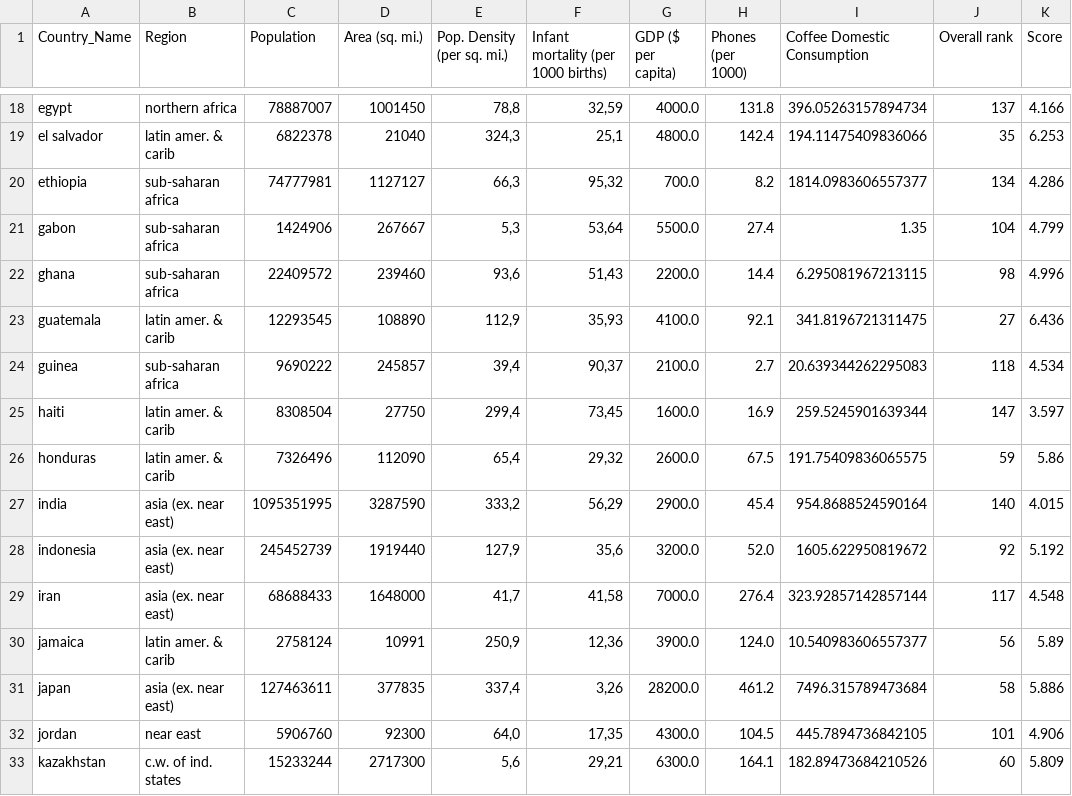
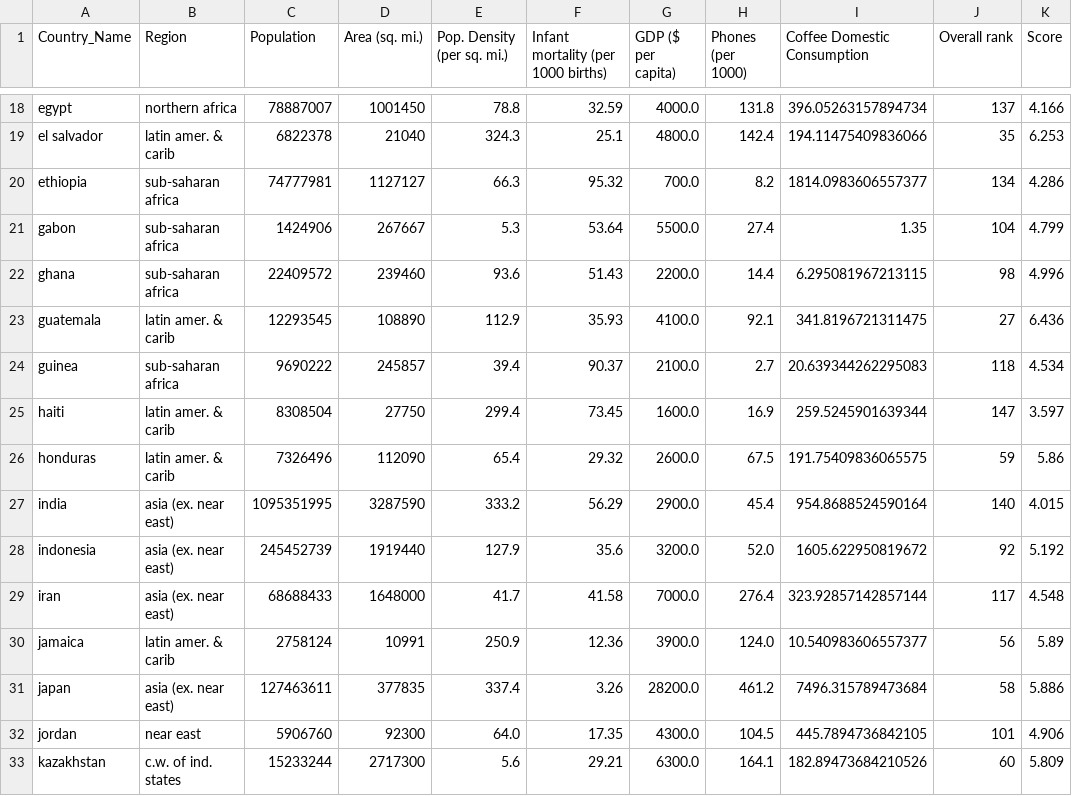
Before and after one commit to nunovivas/TrabalhoFinal, a CSV file: DadosTratados/AllMerged.csv, drawn as a sheet; only a part is shown, gaps mark what is left out; the diff covers the shown part only; the diff names each change by its address in the sheet, - before the commit and + after, or states it on an @@ line.

```diff
--- a/DadosTratados/AllMerged.csv
+++ b/DadosTratados/AllMerged.csv
-E18 (Pop. Density (per sq. mi.)): 78,8
+E18 (Pop. Density (per sq. mi.)): 78.8
-F18: 32,59
+F18: 32.59
-E19 (Pop. Density (per sq. mi.)): 324,3
+E19 (Pop. Density (per sq. mi.)): 324.3
-F19: 25,1
+F19: 25.1
-E20 (Pop. Density (per sq. mi.)): 66,3
+E20 (Pop. Density (per sq. mi.)): 66.3
-F20: 95,32
+F20: 95.32
-E21 (Pop. Density (per sq. mi.)): 5,3
+E21 (Pop. Density (per sq. mi.)): 5.3
-F21: 53,64
+F21: 53.64
-E22 (Pop. Density (per sq. mi.)): 93,6
+E22 (Pop. Density (per sq. mi.)): 93.6
-F22: 51,43
+F22: 51.43
-E23 (Pop. Density (per sq. mi.)): 112,9
+E23 (Pop. Density (per sq. mi.)): 112.9
-F23: 35,93
+F23: 35.93
-E24 (Pop. Density (per sq. mi.)): 39,4
+E24 (Pop. Density (per sq. mi.)): 39.4
-F24: 90,37
+F24: 90.37
-E25 (Pop. Density (per sq. mi.)): 299,4
+E25 (Pop. Density (per sq. mi.)): 299.4
-F25: 73,45
+F25: 73.45
-E26 (Pop. Density (per sq. mi.)): 65,4
+E26 (Pop. Density (per sq. mi.)): 65.4
-F26: 29,32
+F26: 29.32
-E27 (Pop. Density (per sq. mi.)): 333,2
+E27 (Pop. Density (per sq. mi.)): 333.2
-F27: 56,29
+F27: 56.29
-E28 (Pop. Density (per sq. mi.)): 127,9
+E28 (Pop. Density (per sq. mi.)): 127.9
-F28: 35,6
+F28: 35.6
-E29 (Pop. Density (per sq. mi.)): 41,7
+E29 (Pop. Density (per sq. mi.)): 41.7
-F29: 41,58
+F29: 41.58
-E30 (Pop. Density (per sq. mi.)): 250,9
+E30 (Pop. Density (per sq. mi.)): 250.9
-F30: 12,36
+F30: 12.36
-E31 (Pop. Density (per sq. mi.)): 337,4
+E31 (Pop. Density (per sq. mi.)): 337.4
-F31: 3,26
+F31: 3.26
-E32 (Pop. Density (per sq. mi.)): 64,0
+E32 (Pop. Density (per sq. mi.)): 64.0
-F32: 17,35
+F32: 17.35
-E33 (Pop. Density (per sq. mi.)): 5,6
+E33 (Pop. Density (per sq. mi.)): 5.6
-F33: 29,21
+F33: 29.21
```
Also changed, not shown: 106 edited cells elsewhere in this file, DadosTratados/Merged.csv, DadosTratados/dfDashboards.csv, 2 other files.
